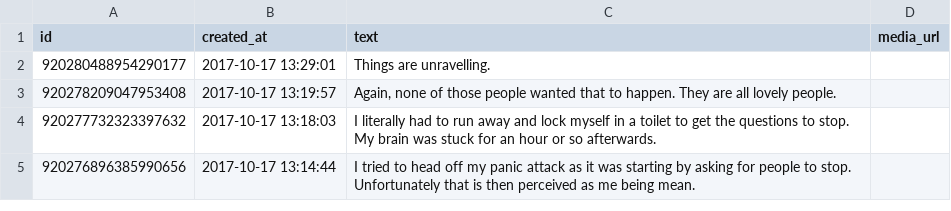
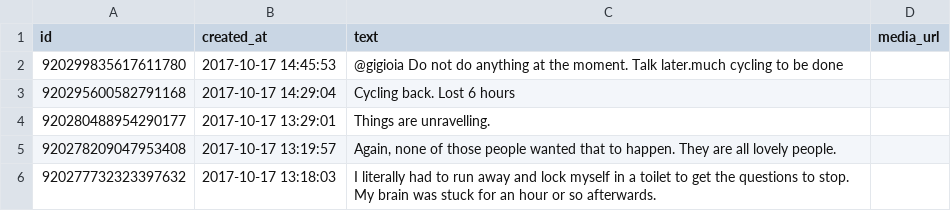
Before and after one commit to zonca/RTWbike_tweets, a CSV file: RTWbike_tweets.csv, drawn as a sheet; only a part is shown; the shorter side is filled out with more unchanged rows.

Commit message:
Update Tue Oct 17 08:00:06 PDT 2017

```diff
--- a/RTWbike_tweets.csv
+++ b/RTWbike_tweets.csv
@@ -1,2 +1,4 @@
 "id","created_at","text","media_url"
+"920299835617611780","2017-10-17 14:45:53","@gigioia Do not do anything at the moment. Talk later.much cycling to be done",""
+"920295600582791168","2017-10-17 14:29:04","Cycling back. Lost 6 hours",""
 "920280488954290177","2017-10-17 13:29:01","Things are unravelling.",""
```
